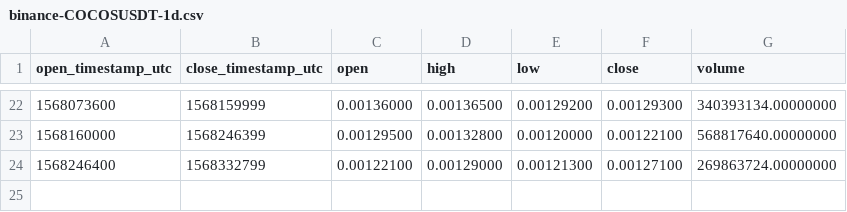
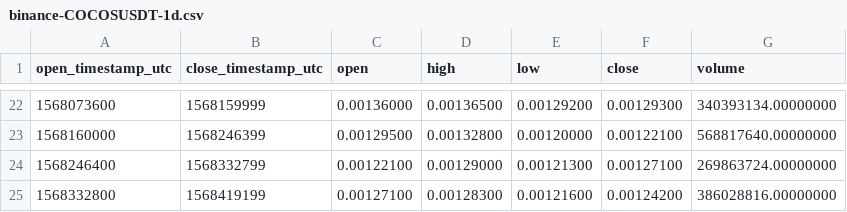
Before and after one commit to cryptobigbro/binance-COCOSUSDT, a CSV file: binance-COCOSUSDT-1d.csv, drawn as a sheet; only a part is shown, gaps mark what is left out; the diff names each change by its address in the sheet, - before the commit and + after, or states it on an @@ line.

```diff
--- a/binance-COCOSUSDT-1d.csv
+++ b/binance-COCOSUSDT-1d.csv
+row 25: 1568332800 | 1568419199 | 0.00127100 | 0.00128300 | 0.00121600 | 0.00124200 | 386028816.00000000
```
Also changed, not shown: binance-COCOSUSDT-1h.csv, 1 other file.
